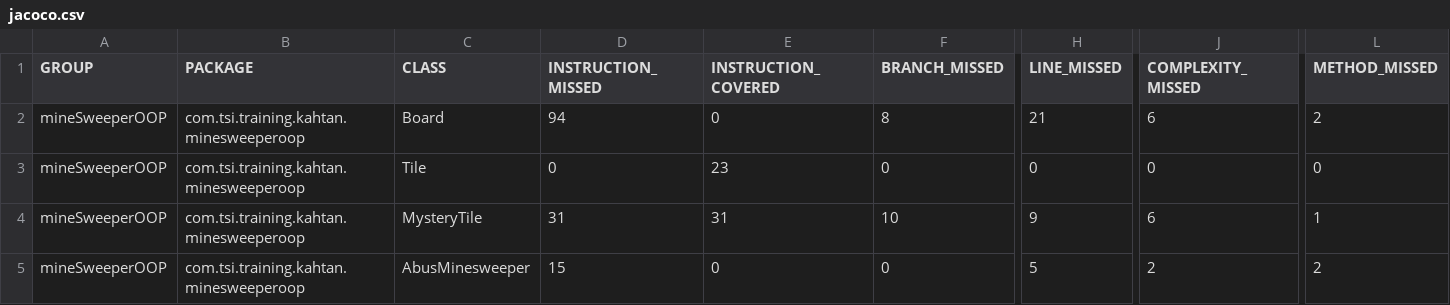
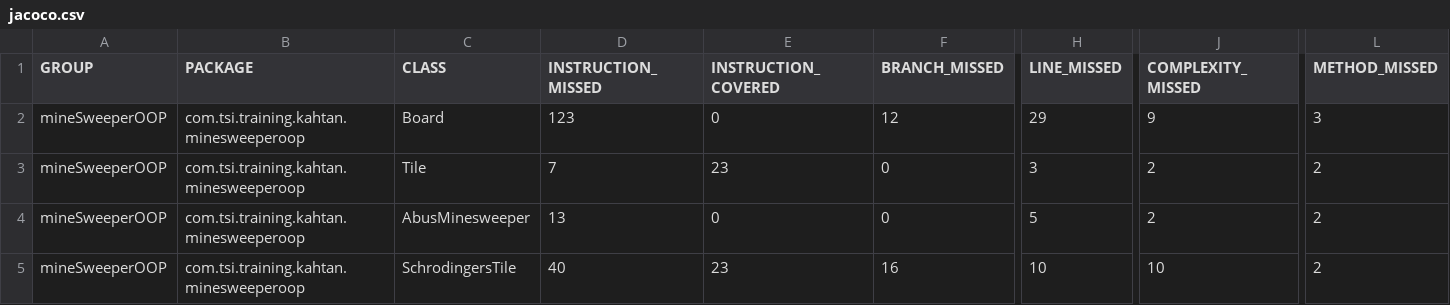
Before and after one commit to ABMKahtan/minesweeperOOP, a CSV file: target/site/jacoco/jacoco.csv, drawn as a sheet; only a part is shown, gaps mark what is left out; removed rows and columns are numbered as before the commit, all else as after; rows hold the shown columns only; the diff names each change by its address in the sheet, - before the commit and + after, or states it on an @@ line.

Commit message:
I now have a working board that stores values of what are mines and not mines, it also displays the board in the console

```diff
--- a/target/site/jacoco/jacoco.csv
+++ b/target/site/jacoco/jacoco.csv
-D2 (INSTRUCTION_MISSED): 94
+D2 (INSTRUCTION_MISSED): 123
-F2 (BRANCH_MISSED): 8
+F2 (BRANCH_MISSED): 12
-H2 (LINE_MISSED): 21
+H2 (LINE_MISSED): 29
-J2 (COMPLEXITY_MISSED): 6
+J2 (COMPLEXITY_MISSED): 9
-L2 (METHOD_MISSED): 2
+L2 (METHOD_MISSED): 3
-D3 (INSTRUCTION_MISSED): 0
+D3 (INSTRUCTION_MISSED): 7
-H3 (LINE_MISSED): 0
+H3 (LINE_MISSED): 3
-J3 (COMPLEXITY_MISSED): 0
+J3 (COMPLEXITY_MISSED): 2
-L3 (METHOD_MISSED): 0
+L3 (METHOD_MISSED): 2
-row 4: mineSweeperOOP | com.tsi.training.kahtan.minesweeperoop | MysteryTile | 31 | 31 | 10 | 9 | 6 | 1
-D4 (INSTRUCTION_MISSED): 15
+D4 (INSTRUCTION_MISSED): 13
+row 5: mineSweeperOOP | com.tsi.training.kahtan.minesweeperoop | SchrodingersTile | 40 | 23 | 16 | 10 | 10 | 2
```
Also changed, not shown: 32 other files.
